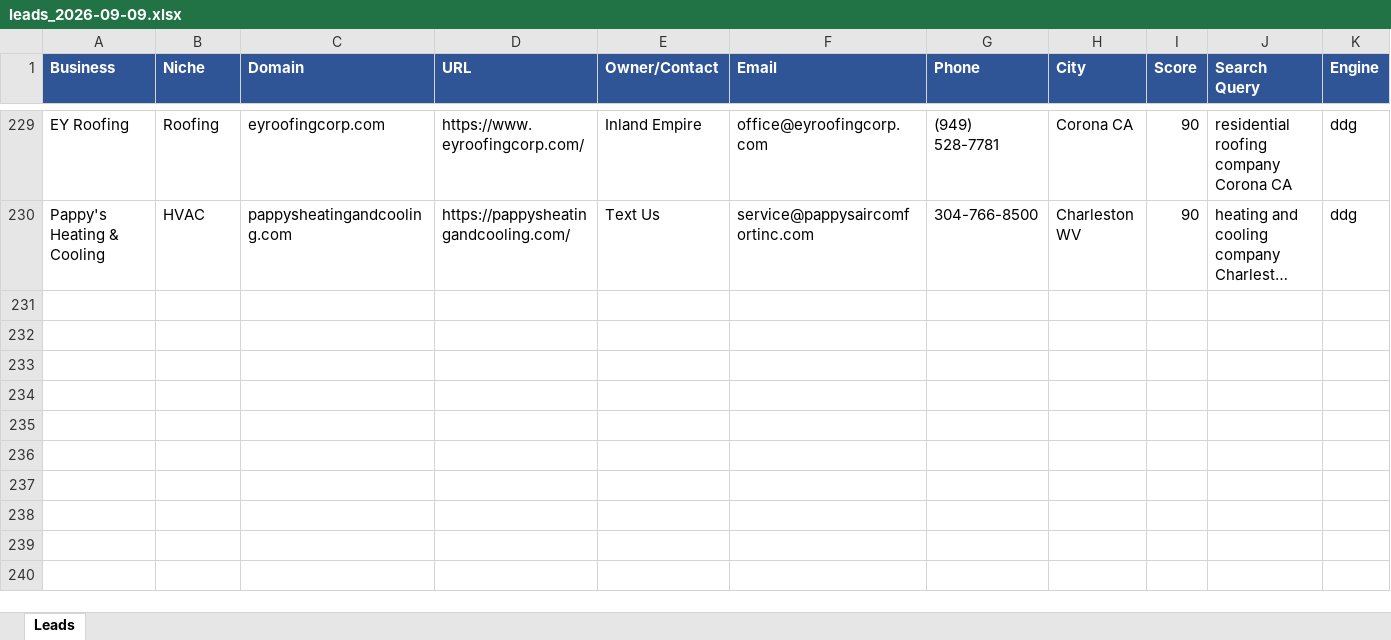
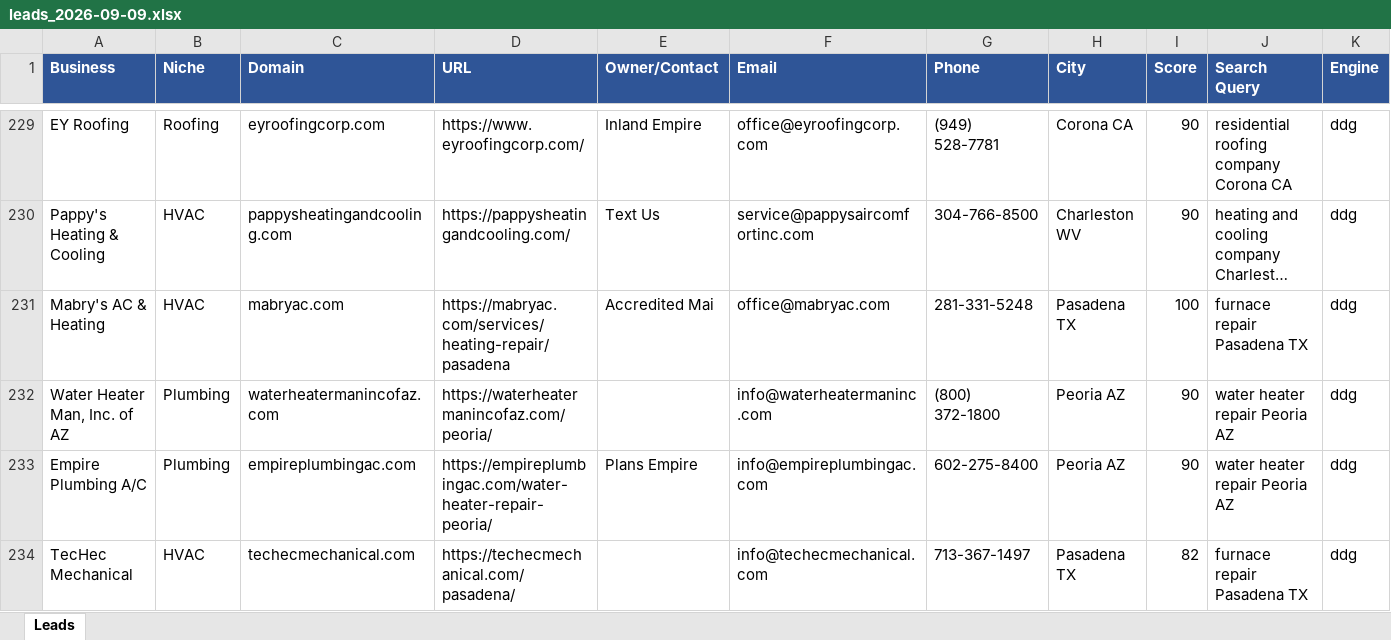
Before and after one commit to calvinbrink-create/Lead-Generation-, an Excel workbook: output/leads_2026-09-09.xlsx, sheet Leads, drawn as a sheet; only a part is shown, gaps mark what is left out; long unchanged cells end in …; values as stored, in another font and other column widths than the file's, no borders; rows hold the shown columns only; the diff names each change by its address in the sheet, - before the commit and + after, or states it on an @@ line.

Commit message:
Leads: 2026-09-09 07:41 UTC (cycle 148)

```diff
--- a/output/leads_2026-09-09.xlsx (sheet Leads)
+++ b/output/leads_2026-09-09.xlsx (sheet Leads)
+row 231: Mabry's AC & Heating | HVAC | mabryac.com | https://mabryac.com/services/heating-repair/pasadena | Accredited Mai | office@mabryac.com | 281-331-5248 | Pasadena TX | 100 | furnace repair Pasadena TX | ddg
+row 232: Water Heater Man, Inc. of AZ | Plumbing | waterheatermanincofaz.com | https://waterheatermanincofaz.com/peoria/ |  | info@waterheatermaninc.com | (800) 372-1800 | Peoria AZ | 90 | water heater repair Peoria AZ | ddg
+row 233: Empire Plumbing A/C | Plumbing | empireplumbingac.com | https://empireplumbingac.com/water-heater-repair-peoria/ | Plans Empire | info@empireplumbingac.com | 602-275-8400 | Peoria AZ | 90 | water heater repair Peoria AZ | ddg
+row 234: TecHec Mechanical | HVAC | techecmechanical.com | https://techecmechanical.com/pasadena/ |  | info@techecmechanical.com | 713-367-1497 | Pasadena TX | 82 | furnace repair Pasadena TX | ddg
```
Also changed, not shown: output/leads_master.xlsx, 1 other file.
